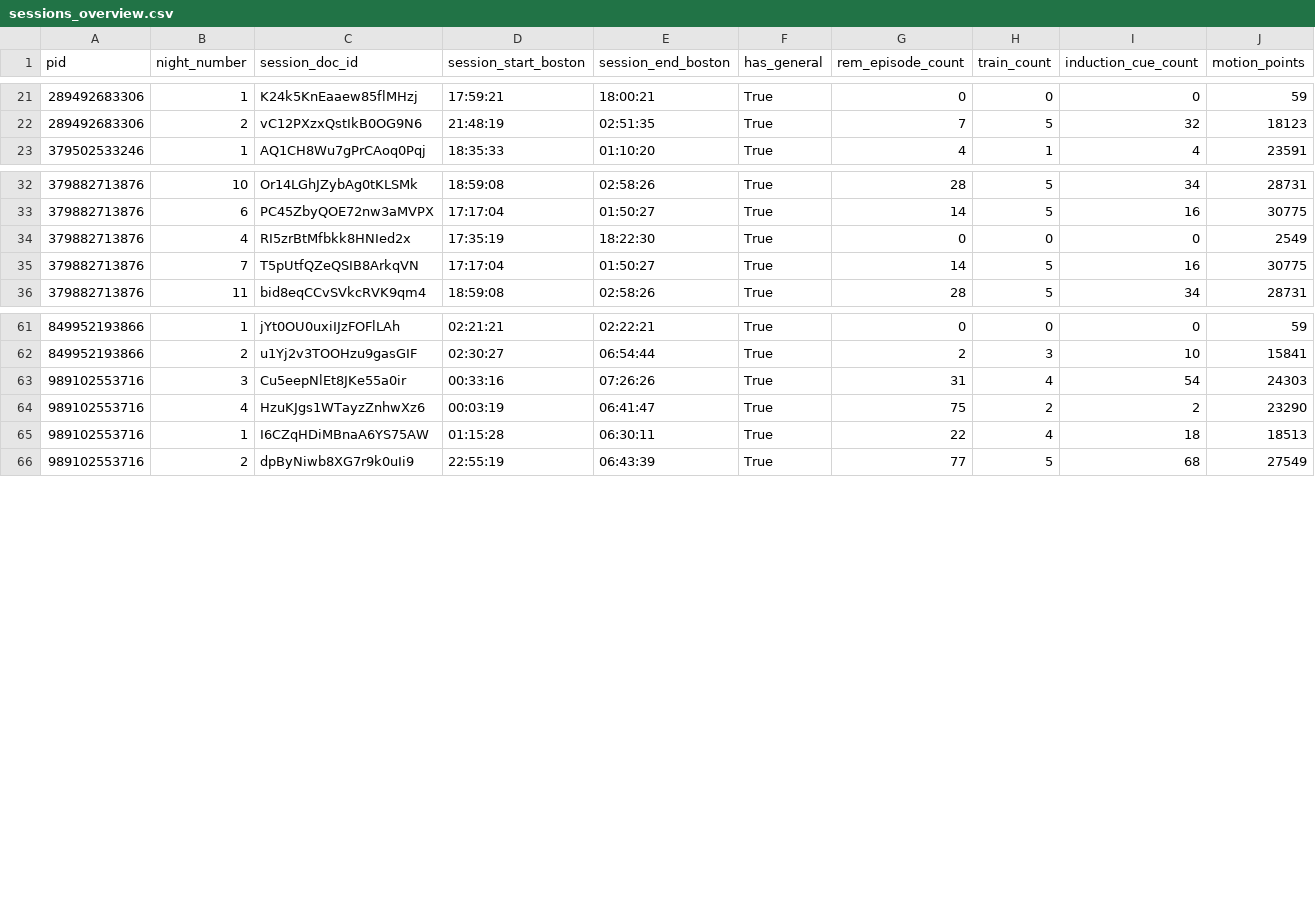
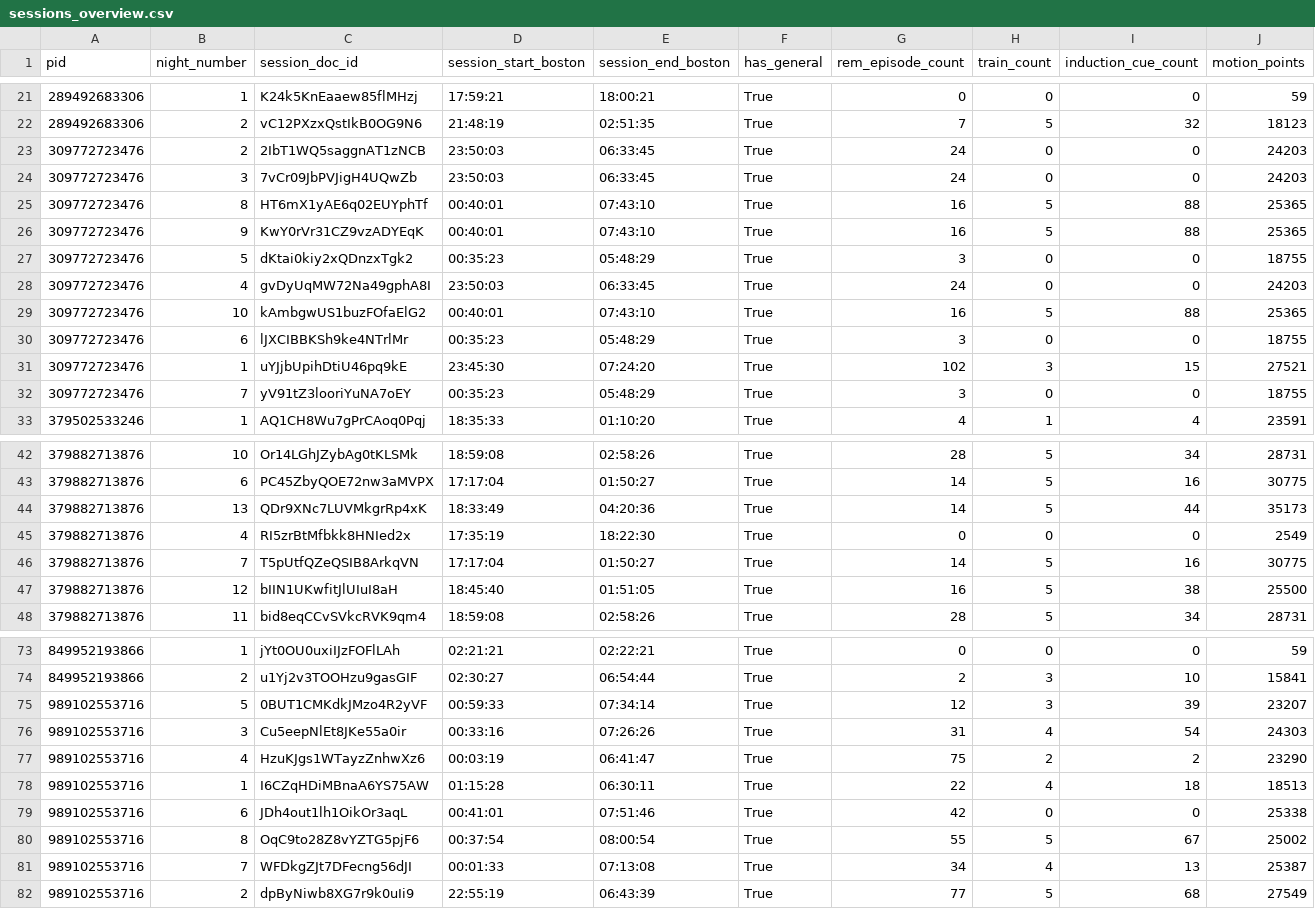
Before and after one commit to slne18/LuciDreams, a CSV file: plot/data_night/sessions_overview.csv, drawn as a sheet; only a part is shown, gaps mark what is left out.

```diff
--- a/plot/data_night/sessions_overview.csv
+++ b/plot/data_night/sessions_overview.csv
@@ -22,2 +22,12 @@ pid,night_number,session_doc_id,session_start_boston,session_end_boston,has_gene
 289492683306,2,vC12PXzxQstIkB0OG9N6,21:48:19,02:51:35,True,7,5,32,18123
+309772723476,2,2IbT1WQ5saggnAT1zNCB,23:50:03,06:33:45,True,24,0,0,24203
+309772723476,3,7vCr09JbPVJigH4UQwZb,23:50:03,06:33:45,True,24,0,0,24203
+309772723476,8,HT6mX1yAE6q02EUYphTf,00:40:01,07:43:10,True,16,5,88,25365
+309772723476,9,KwY0rVr31CZ9vzADYEqK,00:40:01,07:43:10,True,16,5,88,25365
+309772723476,5,dKtai0kiy2xQDnzxTgk2,00:35:23,05:48:29,True,3,0,0,18755
+309772723476,4,gvDyUqMW72Na49gphA8I,23:50:03,06:33:45,True,24,0,0,24203
+309772723476,10,kAmbgwUS1buzFOfaElG2,00:40:01,07:43:10,True,16,5,88,25365
+309772723476,6,lJXCIBBKSh9ke4NTrlMr,00:35:23,05:48:29,True,3,0,0,18755
+309772723476,1,uYJjbUpihDtiU46pq9kE,23:45:30,07:24:20,True,102,3,15,27521
+309772723476,7,yV91tZ3looriYuNA7oEY,00:35:23,05:48:29,True,3,0,0,18755
 379502533246,1,AQ1CH8Wu7gPrCAoq0Pqj,18:35:33,01:10:20,True,4,1,4,23591
@@ -33,4 +43,6 @@ pid,night_number,session_doc_id,session_start_boston,session_end_boston,has_gene
 379882713876,6,PC45ZbyQOE72nw3aMVPX,17:17:04,01:50:27,True,14,5,16,30775
+379882713876,13,QDr9XNc7LUVMkgrRp4xK,18:33:49,04:20:36,True,14,5,44,35173
 379882713876,4,RI5zrBtMfbkk8HNIed2x,17:35:19,18:22:30,True,0,0,0,2549
 379882713876,7,T5pUtfQZeQSIB8ArkqVN,17:17:04,01:50:27,True,14,5,16,30775
+379882713876,12,bIIN1UKwfitJlUIuI8aH,18:45:40,01:51:05,True,16,5,38,25500
 379882713876,11,bid8eqCCvSVkcRVK9qm4,18:59:08,02:58:26,True,28,5,34,28731
@@ -62,2 +74,3 @@ pid,night_number,session_doc_id,session_start_boston,session_end_boston,has_gene
 849952193866,2,u1Yj2v3TOOHzu9gasGIF,02:30:27,06:54:44,True,2,3,10,15841
+989102553716,5,0BUT1CMKdkJMzo4R2yVF,00:59:33,07:34:14,True,12,3,39,23207
 989102553716,3,Cu5eepNlEt8JKe55a0ir,00:33:16,07:26:26,True,31,4,54,24303
@@ -65,2 +78,5 @@ pid,night_number,session_doc_id,session_start_boston,session_end_boston,has_gene
 989102553716,1,I6CZqHDiMBnaA6YS75AW,01:15:28,06:30:11,True,22,4,18,18513
+989102553716,6,JDh4out1lh1OikOr3aqL,00:41:01,07:51:46,True,42,0,0,25338
+989102553716,8,OqC9to28Z8vYZTG5pjF6,00:37:54,08:00:54,True,55,5,67,25002
+989102553716,7,WFDkgZJt7DFecng56dJI,00:01:33,07:13:08,True,34,4,13,25387
 989102553716,2,dpByNiwb8XG7r9k0uIi9,22:55:19,06:43:39,True,77,5,68,27549
```
Also changed, not shown: plot/data_night/train_events.csv, 22 other files.
